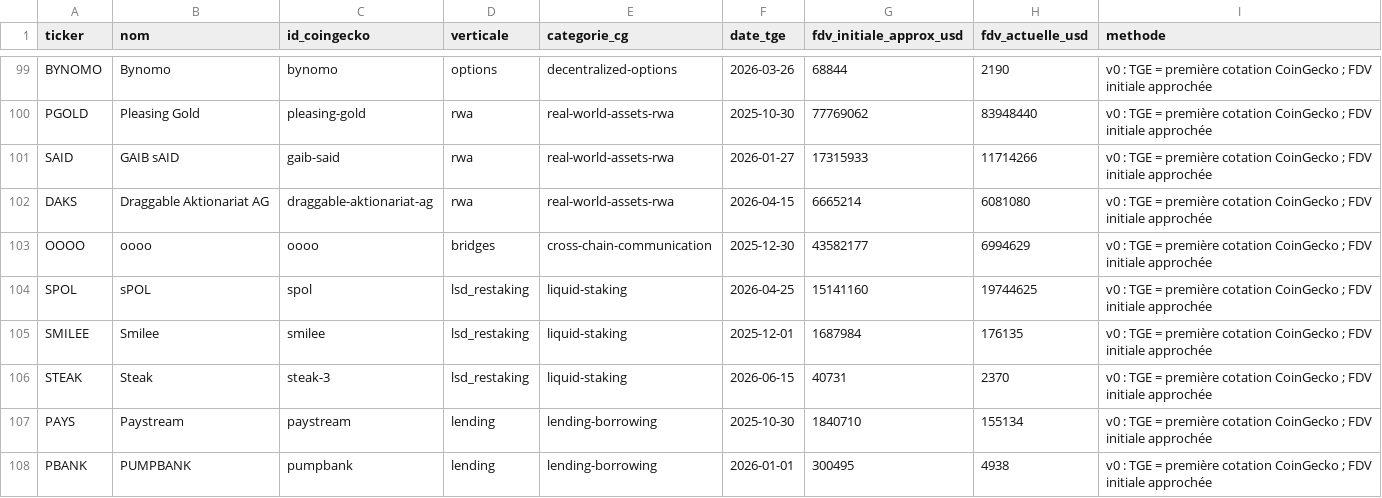
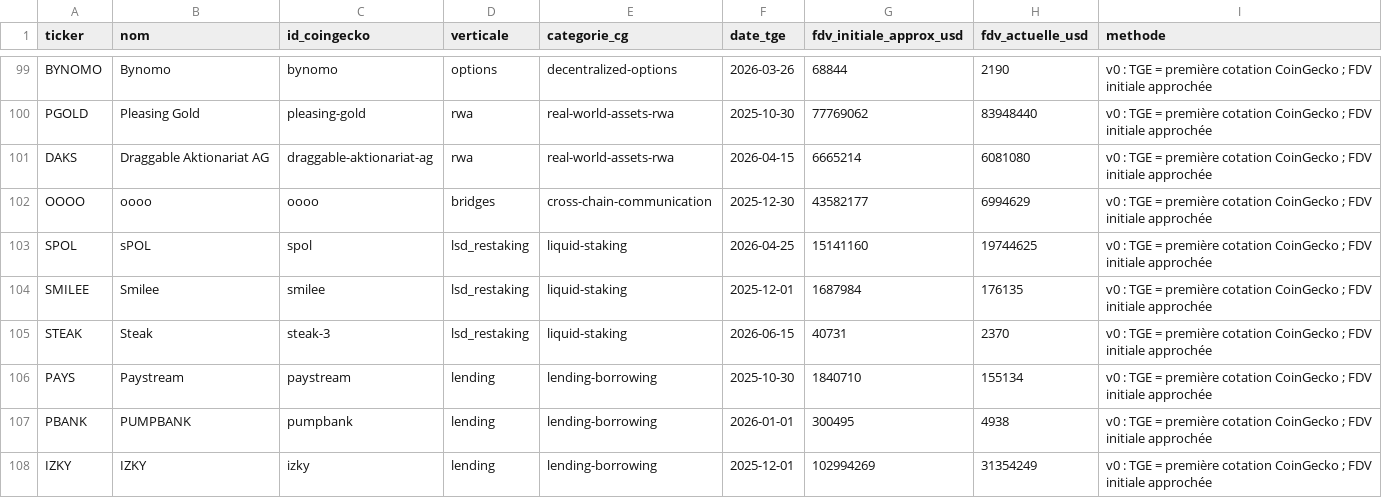
Before and after one commit to Kolkane/CryptoStonk, a CSV file: backtest/echantillon.csv, drawn as a sheet; only a part is shown, gaps mark what is left out; the shorter side is filled out with more unchanged rows; the diff names each change by its address in the sheet, - before the commit and + after, or states it on an @@ line.

```diff
--- a/backtest/echantillon.csv
+++ b/backtest/echantillon.csv
-row 101: SAID | GAIB sAID | gaib-said | rwa | real-world-assets-rwa | 2026-01-27 | 17315933 | 11714266 | v0 : TGE = première cotation CoinGecko ; FDV initiale approchée
```
Also changed, not shown: backtest/exclusions.csv, backtest/performances.csv, 2 other files.
